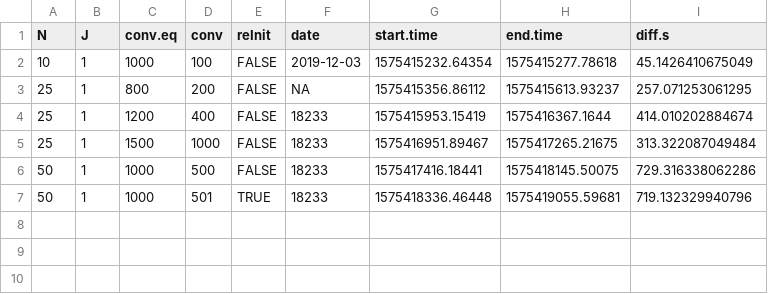
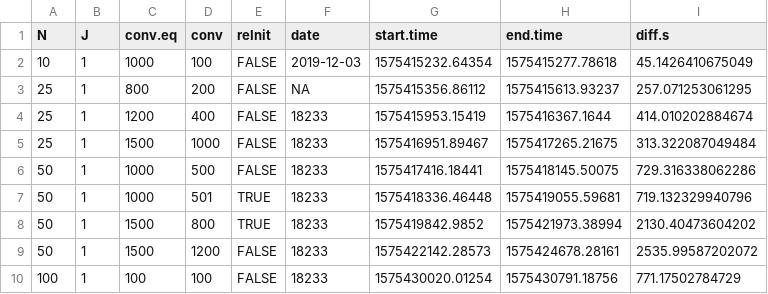
Before and after one commit to thomasgredig/MonteCarlo-Ising2D, a CSV file: data/runTimes.csv, drawn as a sheet.

```diff
--- a/data/runTimes.csv
+++ b/data/runTimes.csv
@@ -7 +7,4 @@
 50,1,1000,501,TRUE,"18233",1575418336.46448,1575419055.59681,719.132329940796
+50,1,1500,800,TRUE,"18233",1575419842.9852,1575421973.38994,2130.40473604202
+50,1,1500,1200,FALSE,"18233",1575422142.28573,1575424678.28161,2535.99587202072
+100,1,100,100,FALSE,"18233",1575430020.01254,1575430791.18756,771.17502784729
```
Also changed, not shown: 14 other files.
